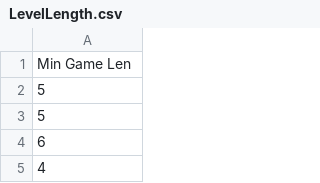
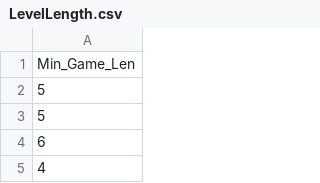
Before and after one commit to AeMcRa/Datascience-things, a CSV file: LevelLength.csv, drawn as a sheet; only a part is shown.

Commit message:
Update LevelLength.csv

```diff
--- a/LevelLength.csv
+++ b/LevelLength.csv
@@ -1,2 +1,2 @@
-Min Game Len
+Min_Game_Len
 5,
```
